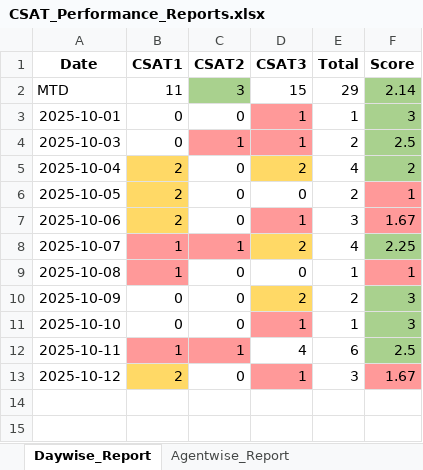
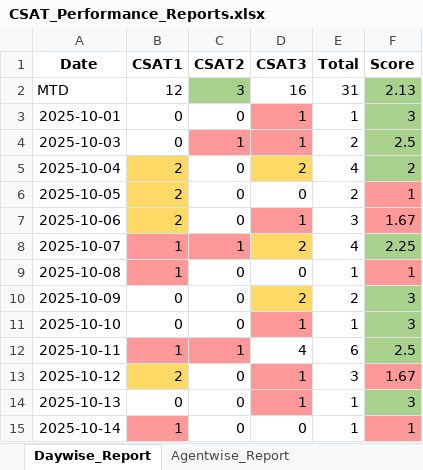
Before and after one commit to jijoshaji1993-hub/CDR-PERFORMANCE-DASHBAORD, an Excel workbook: CSAT_Performance_Reports.xlsx, sheet Daywise_Report, drawn as a sheet; values as stored, in another font and other column widths than the file's, no borders; table styles not drawn; the diff names each change by its address in the sheet, - before the commit and + after, or states it on an @@ line.

```diff
--- a/CSAT_Performance_Reports.xlsx (sheet Daywise_Report)
+++ b/CSAT_Performance_Reports.xlsx (sheet Daywise_Report)
-B2 (CSAT1): 11
+B2 (CSAT1): 12
-D2 (CSAT3): 15
+D2 (CSAT3): 16
-E2 (Total): 29
+E2 (Total): 31
-F2 (Score): 2.14
+F2 (Score): 2.13
+row 14: 2025-10-13 | 0 | 0 | 1 | 1 | 3
+row 15: 2025-10-14 | 1 | 0 | 0 | 1 | 1
```
Also changed, not shown: sheet Negative_Responses, sheet Daywise_Agent_Performance, sheet Agentwise_Report.
